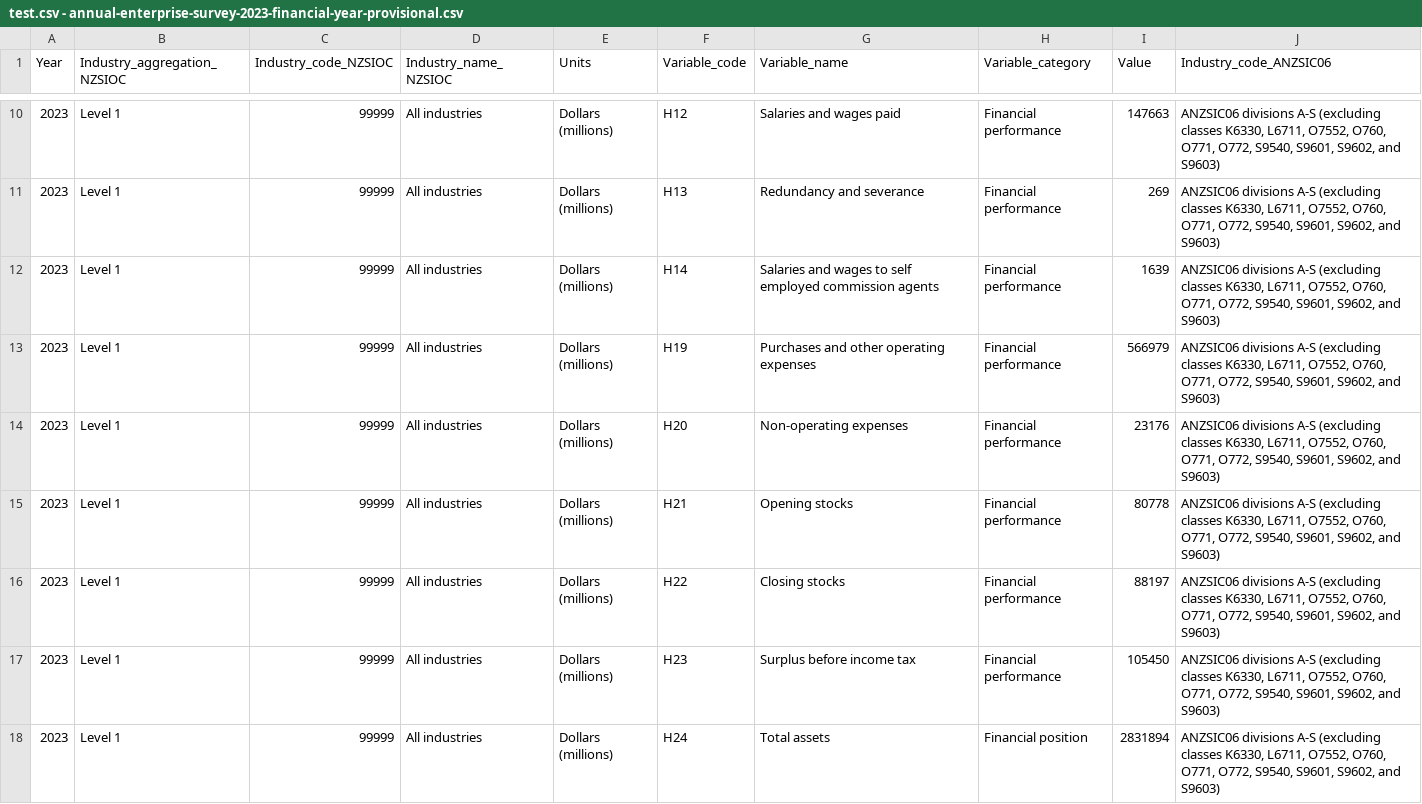
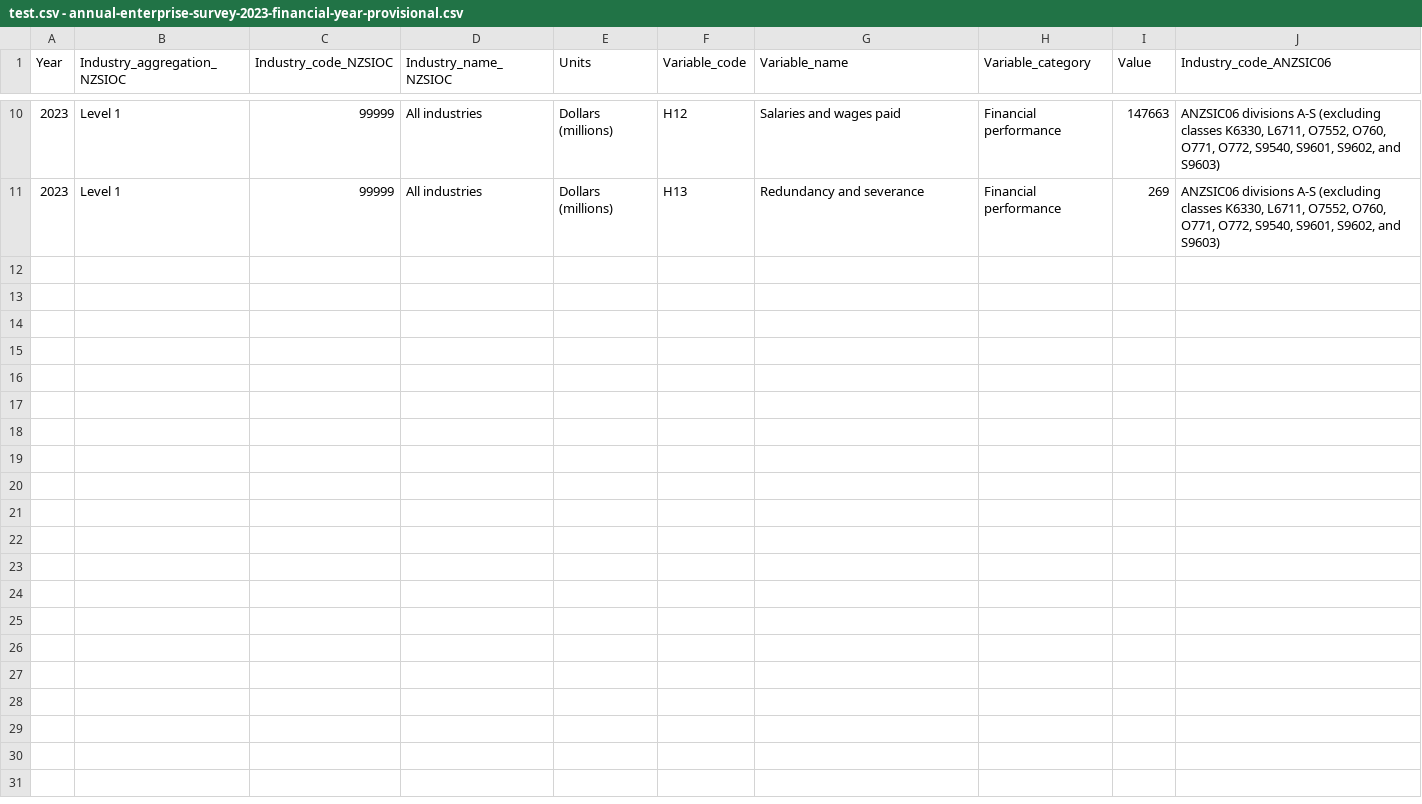
Before and after one commit to devyansh1238/grafana_japit, a CSV file: test.csv - annual-enterprise-survey-2023-financial-year-provisional.csv, drawn as a sheet; only a part is shown, gaps mark what is left out; the diff names each change by its address in the sheet, - before the commit and + after, or states it on an @@ line.

Commit message:
Update test.csv - annual-enterprise-survey-2023-financial-year-provisional.csv

```diff
--- a/test.csv - annual-enterprise-survey-2023-financial-year-provisional.csv
+++ b/test.csv - annual-enterprise-survey-2023-financial-year-provisional.csv
-row 12: 2023 | Level 1 | 99999 | All industries | Dollars (millions) | H14 | Salaries and wages to self employed commission agents | Financial performance | 1639 | ANZSIC06 divisions A-S (excluding classes K6330, L6711, O7552, O760, O771, O772, S9540, S9601, S9602, and S9603)
-row 13: 2023 | Level 1 | 99999 | All industries | Dollars (millions) | H19 | Purchases and other operating expenses | Financial performance | 566979 | ANZSIC06 divisions A-S (excluding classes K6330, L6711, O7552, O760, O771, O772, S9540, S9601, S9602, and S9603)
-row 14: 2023 | Level 1 | 99999 | All industries | Dollars (millions) | H20 | Non-operating expenses | Financial performance | 23176 | ANZSIC06 divisions A-S (excluding classes K6330, L6711, O7552, O760, O771, O772, S9540, S9601, S9602, and S9603)
-row 15: 2023 | Level 1 | 99999 | All industries | Dollars (millions) | H21 | Opening stocks | Financial performance | 80778 | ANZSIC06 divisions A-S (excluding classes K6330, L6711, O7552, O760, O771, O772, S9540, S9601, S9602, and S9603)
-row 16: 2023 | Level 1 | 99999 | All industries | Dollars (millions) | H22 | Closing stocks | Financial performance | 88197 | ANZSIC06 divisions A-S (excluding classes K6330, L6711, O7552, O760, O771, O772, S9540, S9601, S9602, and S9603)
-row 17: 2023 | Level 1 | 99999 | All industries | Dollars (millions) | H23 | Surplus before income tax | Financial performance | 105450 | ANZSIC06 divisions A-S (excluding classes K6330, L6711, O7552, O760, O771, O772, S9540, S9601, S9602, and S9603)
-row 18: 2023 | Level 1 | 99999 | All industries | Dollars (millions) | H24 | Total assets | Financial position | 2831894 | ANZSIC06 divisions A-S (excluding classes K6330, L6711, O7552, O760, O771, O772, S9540, S9601, S9602, and S9603)
```
